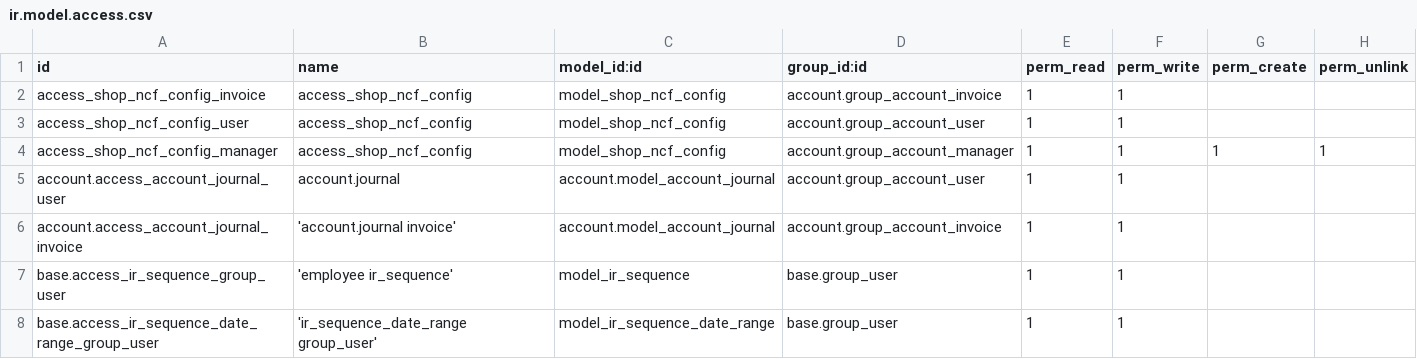
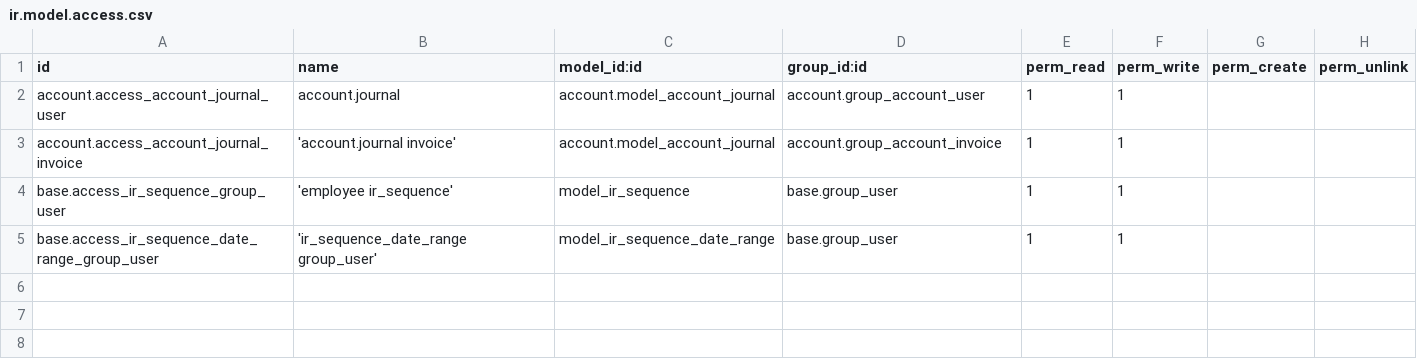
Before and after one commit to indexa-git/l10n-dominicana, a CSV file: ncf_manager/security/ir.model.access.csv, drawn as a sheet.

Commit message:
[REF] Remove deprecated models

```diff
--- a/ncf_manager/security/ir.model.access.csv
+++ b/ncf_manager/security/ir.model.access.csv
@@ -1,5 +1,2 @@
 id,name,model_id:id,group_id:id,perm_read,perm_write,perm_create,perm_unlink
-access_shop_ncf_config_invoice,access_shop_ncf_config,model_shop_ncf_config,account.group_account_invoice,1,1,,
-access_shop_ncf_config_user,access_shop_ncf_config,model_shop_ncf_config,account.group_account_user,1,1,,
-access_shop_ncf_config_manager,access_shop_ncf_config,model_shop_ncf_config,account.group_account_manager,1,1,1,1
 account.access_account_journal_user,account.journal,account.model_account_journal,account.group_account_user,1,1,,
```
Also changed, not shown: 10 other files.
